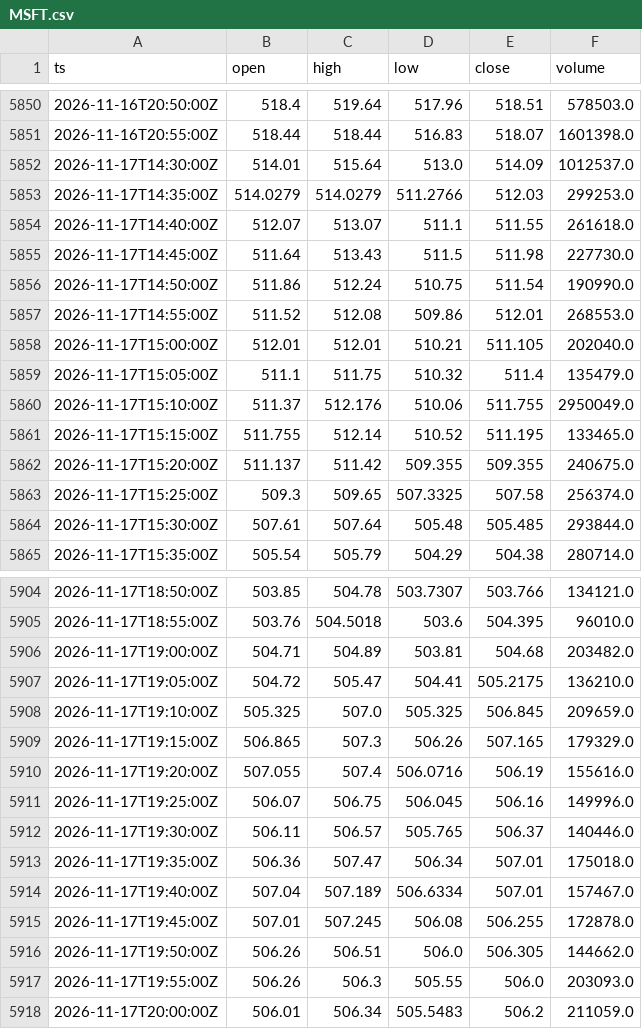
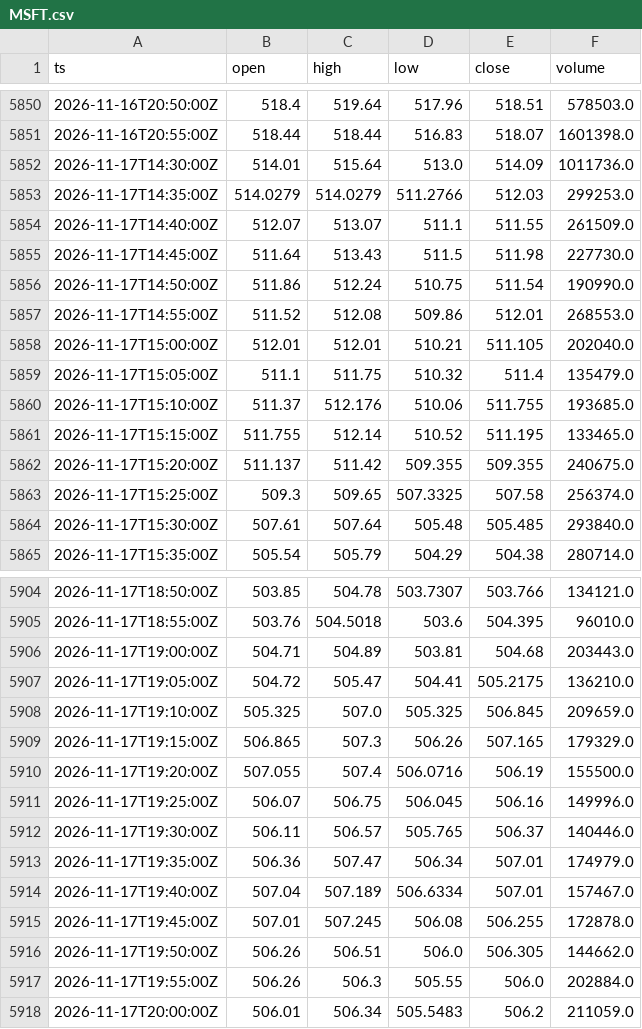
Before and after one commit to cceight/paper-trading-bot, a CSV file: data/bars/MSFT.csv, drawn as a sheet; only a part is shown, gaps mark what is left out; the diff covers the shown part only.

```diff
--- a/data/bars/MSFT.csv
+++ b/data/bars/MSFT.csv
@@ -5851,5 +5851,5 @@ ts,open,high,low,close,volume
 2026-11-16T20:55:00Z,518.44,518.44,516.83,518.07,1601398.0
-2026-11-17T14:30:00Z,514.01,515.64,513.0,514.09,1012537.0
+2026-11-17T14:30:00Z,514.01,515.64,513.0,514.09,1011736.0
 2026-11-17T14:35:00Z,514.0279,514.0279,511.2766,512.03,299253.0
-2026-11-17T14:40:00Z,512.07,513.07,511.1,511.55,261618.0
+2026-11-17T14:40:00Z,512.07,513.07,511.1,511.55,261509.0
 2026-11-17T14:45:00Z,511.64,513.43,511.5,511.98,227730.0
@@ -5859,3 +5859,3 @@ ts,open,high,low,close,volume
 2026-11-17T15:05:00Z,511.1,511.75,510.32,511.4,135479.0
-2026-11-17T15:10:00Z,511.37,512.176,510.06,511.755,2950049.0
+2026-11-17T15:10:00Z,511.37,512.176,510.06,511.755,193685.0
 2026-11-17T15:15:00Z,511.755,512.14,510.52,511.195,133465.0
@@ -5863,3 +5863,3 @@ ts,open,high,low,close,volume
 2026-11-17T15:25:00Z,509.3,509.65,507.3325,507.58,256374.0
-2026-11-17T15:30:00Z,507.61,507.64,505.48,505.485,293844.0
+2026-11-17T15:30:00Z,507.61,507.64,505.48,505.485,293840.0
 2026-11-17T15:35:00Z,505.54,505.79,504.29,504.38,280714.0
@@ -5905,3 +5905,3 @@ ts,open,high,low,close,volume
 2026-11-17T18:55:00Z,503.76,504.5018,503.6,504.395,96010.0
-2026-11-17T19:00:00Z,504.71,504.89,503.81,504.68,203482.0
+2026-11-17T19:00:00Z,504.71,504.89,503.81,504.68,203443.0
 2026-11-17T19:05:00Z,504.72,505.47,504.41,505.2175,136210.0
@@ -5909,6 +5909,6 @@ ts,open,high,low,close,volume
 2026-11-17T19:15:00Z,506.865,507.3,506.26,507.165,179329.0
-2026-11-17T19:20:00Z,507.055,507.4,506.0716,506.19,155616.0
+2026-11-17T19:20:00Z,507.055,507.4,506.0716,506.19,155500.0
 2026-11-17T19:25:00Z,506.07,506.75,506.045,506.16,149996.0
 2026-11-17T19:30:00Z,506.11,506.57,505.765,506.37,140446.0
-2026-11-17T19:35:00Z,506.36,507.47,506.34,507.01,175018.0
+2026-11-17T19:35:00Z,506.36,507.47,506.34,507.01,174979.0
 2026-11-17T19:40:00Z,507.04,507.189,506.6334,507.01,157467.0
@@ -5916,3 +5916,3 @@ ts,open,high,low,close,volume
 2026-11-17T19:50:00Z,506.26,506.51,506.0,506.305,144662.0
-2026-11-17T19:55:00Z,506.26,506.3,505.55,506.0,203093.0
+2026-11-17T19:55:00Z,506.26,506.3,505.55,506.0,202884.0
 2026-11-17T20:00:00Z,506.01,506.34,505.5483,506.2,211059.0
```
Also changed, not shown: 4 edited cells elsewhere in this file, data/bars/AMZN.csv, data/bars/GOOGL.csv, 5 other files.
